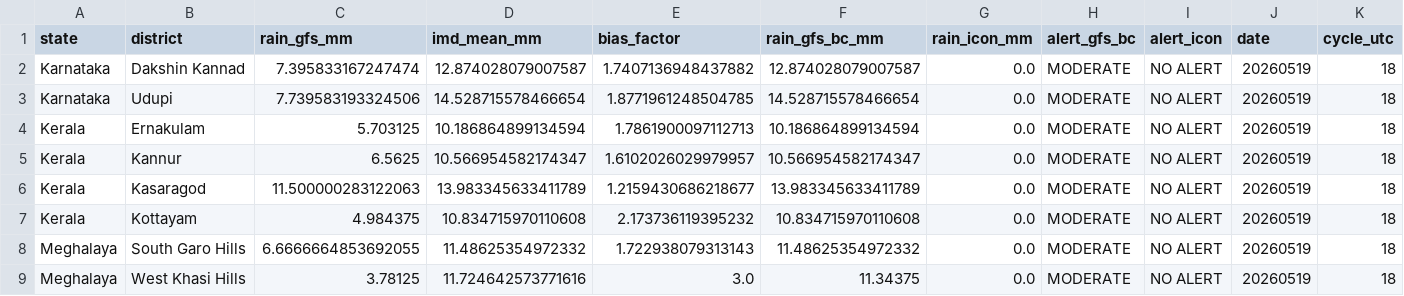
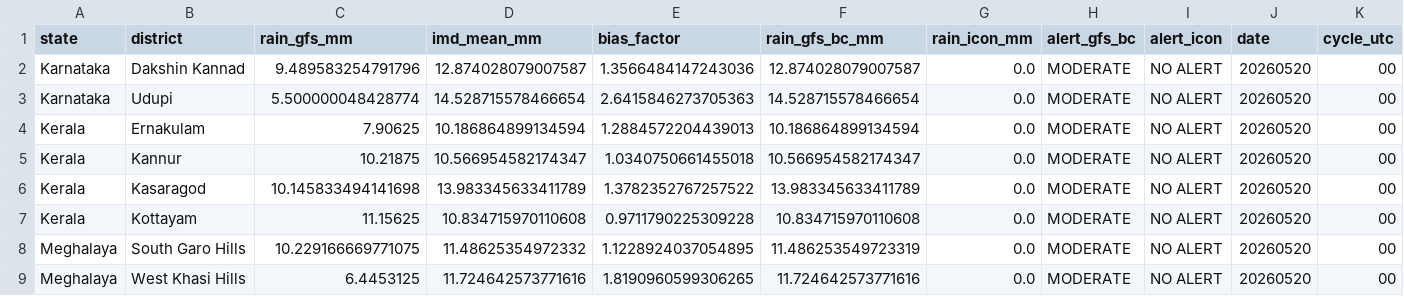
Before and after one commit to ajay2dhy/rainfall-dss, a CSV file: India_24h_GFS_IMD_ICON_ALERTS.csv, drawn as a sheet.

```diff
--- a/India_24h_GFS_IMD_ICON_ALERTS.csv
+++ b/India_24h_GFS_IMD_ICON_ALERTS.csv
@@ -1,9 +1,9 @@
 state,district,rain_gfs_mm,imd_mean_mm,bias_factor,rain_gfs_bc_mm,rain_icon_mm,alert_gfs_bc,alert_icon,date,cycle_utc
-Karnataka,Dakshin Kannad,7.395833167247474,12.874028079007587,1.7407136948437882,12.874028079007587,0.0,MODERATE,NO ALERT,20260519,18
-Karnataka,Udupi,7.739583193324506,14.528715578466654,1.8771961248504785,14.528715578466654,0.0,MODERATE,NO ALERT,20260519,18
-Kerala,Ernakulam,5.703125,10.186864899134594,1.7861900097112713,10.186864899134594,0.0,MODERATE,NO ALERT,20260519,18
-Kerala,Kannur,6.5625,10.566954582174347,1.6102026029979957,10.566954582174347,0.0,MODERATE,NO ALERT,20260519,18
-Kerala,Kasaragod,11.500000283122063,13.983345633411789,1.2159430686218677,13.983345633411789,0.0,MODERATE,NO ALERT,20260519,18
-Kerala,Kottayam,4.984375,10.834715970110608,2.173736119395232,10.834715970110608,0.0,MODERATE,NO ALERT,20260519,18
-Meghalaya,South Garo Hills,6.6666664853692055,11.48625354972332,1.722938079313143,11.48625354972332,0.0,MODERATE,NO ALERT,20260519,18
-Meghalaya,West Khasi Hills,3.78125,11.724642573771616,3.0,11.34375,0.0,MODERATE,NO ALERT,20260519,18
+Karnataka,Dakshin Kannad,9.489583254791796,12.874028079007587,1.3566484147243036,12.874028079007587,0.0,MODERATE,NO ALERT,20260520,00
+Karnataka,Udupi,5.500000048428774,14.528715578466654,2.6415846273705363,14.528715578466654,0.0,MODERATE,NO ALERT,20260520,00
+Kerala,Ernakulam,7.90625,10.186864899134594,1.2884572204439013,10.186864899134594,0.0,MODERATE,NO ALERT,20260520,00
+Kerala,Kannur,10.21875,10.566954582174347,1.0340750661455018,10.566954582174347,0.0,MODERATE,NO ALERT,20260520,00
+Kerala,Kasaragod,10.145833494141698,13.983345633411789,1.3782352767257522,13.983345633411789,0.0,MODERATE,NO ALERT,20260520,00
+Kerala,Kottayam,11.15625,10.834715970110608,0.9711790225309228,10.834715970110608,0.0,MODERATE,NO ALERT,20260520,00
+Meghalaya,South Garo Hills,10.229166669771075,11.48625354972332,1.1228924037054895,11.486253549723319,0.0,MODERATE,NO ALERT,20260520,00
+Meghalaya,West Khasi Hills,6.4453125,11.724642573771616,1.8190960599306265,11.724642573771616,0.0,MODERATE,NO ALERT,20260520,00
```
Also changed, not shown: India_24h_GFS_IMD_ICON_Rainfall.csv.
